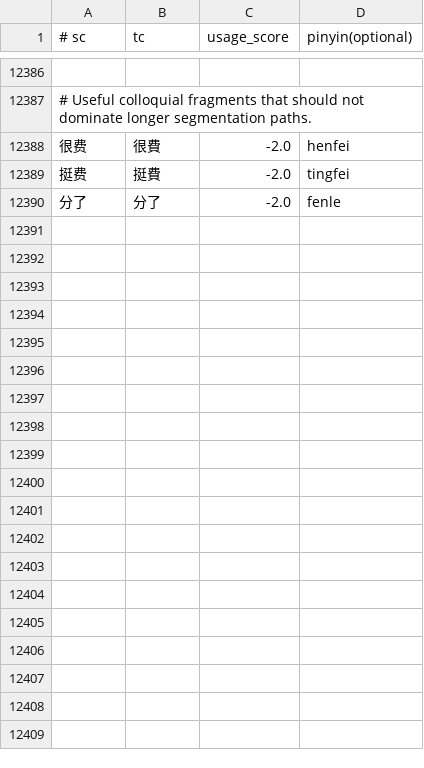
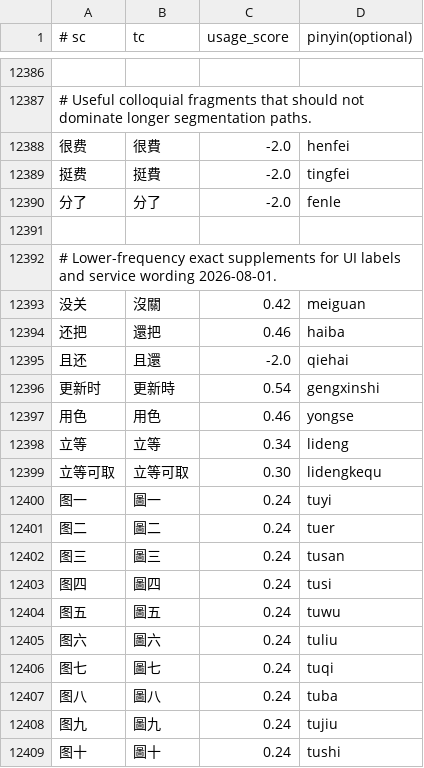
Before and after one commit to shenmin/cassotis-lexicon, a TSV file: manifests/curated_daily_supplement_phrases.tsv, drawn as a sheet; only a part is shown, gaps mark what is left out; the diff names each change by its address in the sheet, - before the commit and + after, or states it on an @@ line.

Commit message:
Refine common phrase ranking and daily vocabulary

```diff
--- a/manifests/curated_daily_supplement_phrases.tsv
+++ b/manifests/curated_daily_supplement_phrases.tsv
+row 12391: (empty)
+row 12392: # Lower-frequency exact supplements for UI labels and service wording 2026-08-01.
+row 12393: 没关 | 沒關 | 0.42 | meiguan
+row 12394: 还把 | 還把 | 0.46 | haiba
+row 12395: 且还 | 且還 | -2.0 | qiehai
+row 12396: 更新时 | 更新時 | 0.54 | gengxinshi
+row 12397: 用色 | 用色 | 0.46 | yongse
+row 12398: 立等 | 立等 | 0.34 | lideng
+row 12399: 立等可取 | 立等可取 | 0.30 | lidengkequ
+row 12400: 图一 | 圖一 | 0.24 | tuyi
+row 12401: 图二 | 圖二 | 0.24 | tuer
+row 12402: 图三 | 圖三 | 0.24 | tusan
+row 12403: 图四 | 圖四 | 0.24 | tusi
+row 12404: 图五 | 圖五 | 0.24 | tuwu
+row 12405: 图六 | 圖六 | 0.24 | tuliu
+row 12406: 图七 | 圖七 | 0.24 | tuqi
+row 12407: 图八 | 圖八 | 0.24 | tuba
+row 12408: 图九 | 圖九 | 0.24 | tujiu
+row 12409: 图十 | 圖十 | 0.24 | tushi
```
Also changed, not shown: manifests/curated_daily_phrases.tsv, manifests/regression_samples.sc.tsv, 11 other files.
